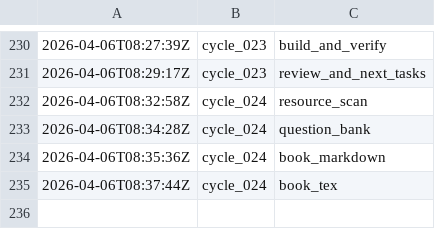
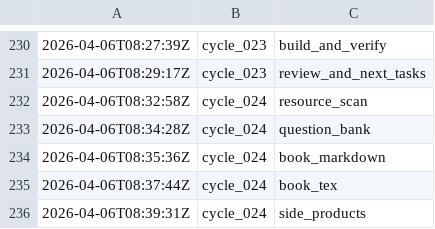
Before and after one commit to lachlanchen/LazyEarn, a TSV file: references/wealth-engine/state.tsv, drawn as a sheet; only a part is shown, gaps mark what is left out; the diff names each change by its address in the sheet, - before the commit and + after, or states it on an @@ line.

Commit message:
wealth refinery: cycle_024 round 06 readme_sync

```diff
--- a/references/wealth-engine/state.tsv
+++ b/references/wealth-engine/state.tsv
+row 236: 2026-04-06T08:39:31Z | cycle_024 | side_products
```
Also changed, not shown: 6 other files.
